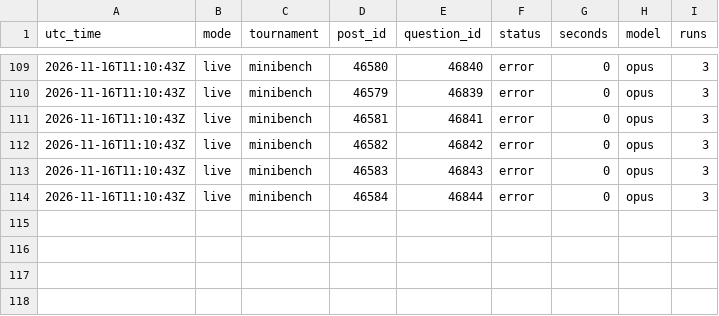
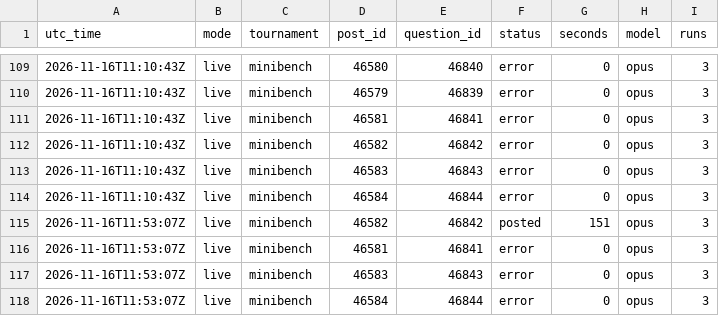
Before and after one commit to SiyaoGui/claude-forecast-bot, a CSV file: logs/forecasts.csv, drawn as a sheet; only a part is shown, gaps mark what is left out.

Commit message:
Update forecast log

```diff
--- a/logs/forecasts.csv
+++ b/logs/forecasts.csv
@@ -114 +114,5 @@ utc_time,mode,tournament,post_id,question_id,status,seconds,model,runs
 2026-11-16T11:10:43Z,live,minibench,46584,46844,error,0,opus,3
+2026-11-16T11:53:07Z,live,minibench,46582,46842,posted,151,opus,3
+2026-11-16T11:53:07Z,live,minibench,46581,46841,error,0,opus,3
+2026-11-16T11:53:07Z,live,minibench,46583,46843,error,0,opus,3
+2026-11-16T11:53:07Z,live,minibench,46584,46844,error,0,opus,3
```
